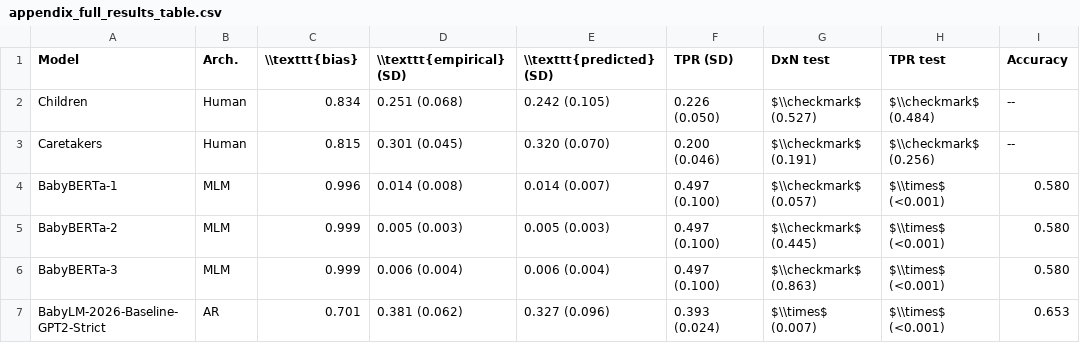
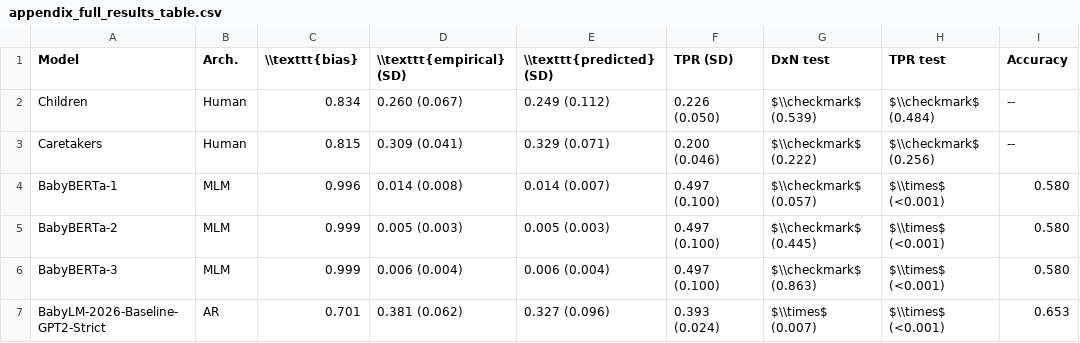
Before and after one commit to hjvm/llm-form-and-function, a CSV file: figures/appendix_full_results_table.csv, drawn as a sheet; only a part is shown.

```diff
--- a/figures/appendix_full_results_table.csv
+++ b/figures/appendix_full_results_table.csv
@@ -1,4 +1,4 @@
 Model,Arch.,\\texttt{bias},\\texttt{empirical} (SD),\\texttt{predicted} (SD),TPR (SD),DxN test,TPR test,Accuracy
-Children,Human,0.834,0.251 (0.068),0.242 (0.105),0.226 (0.050),$\\checkmark$ (0.527),$\\checkmark$ (0.484),--
-Caretakers,Human,0.815,0.301 (0.045),0.320 (0.070),0.200 (0.046),$\\checkmark$ (0.191),$\\checkmark$ (0.256),--
+Children,Human,0.834,0.260 (0.067),0.249 (0.112),0.226 (0.050),$\\checkmark$ (0.539),$\\checkmark$ (0.484),--
+Caretakers,Human,0.815,0.309 (0.041),0.329 (0.071),0.200 (0.046),$\\checkmark$ (0.222),$\\checkmark$ (0.256),--
 BabyBERTa-1,MLM,0.996,0.014 (0.008),0.014 (0.007),0.497 (0.100),$\\checkmark$ (0.057),$\\times$ (<0.001),0.580
```
Also changed, not shown: figures/main_joint_table.csv, results/overlap/overlap_human_baseline.csv, 9 other files.
